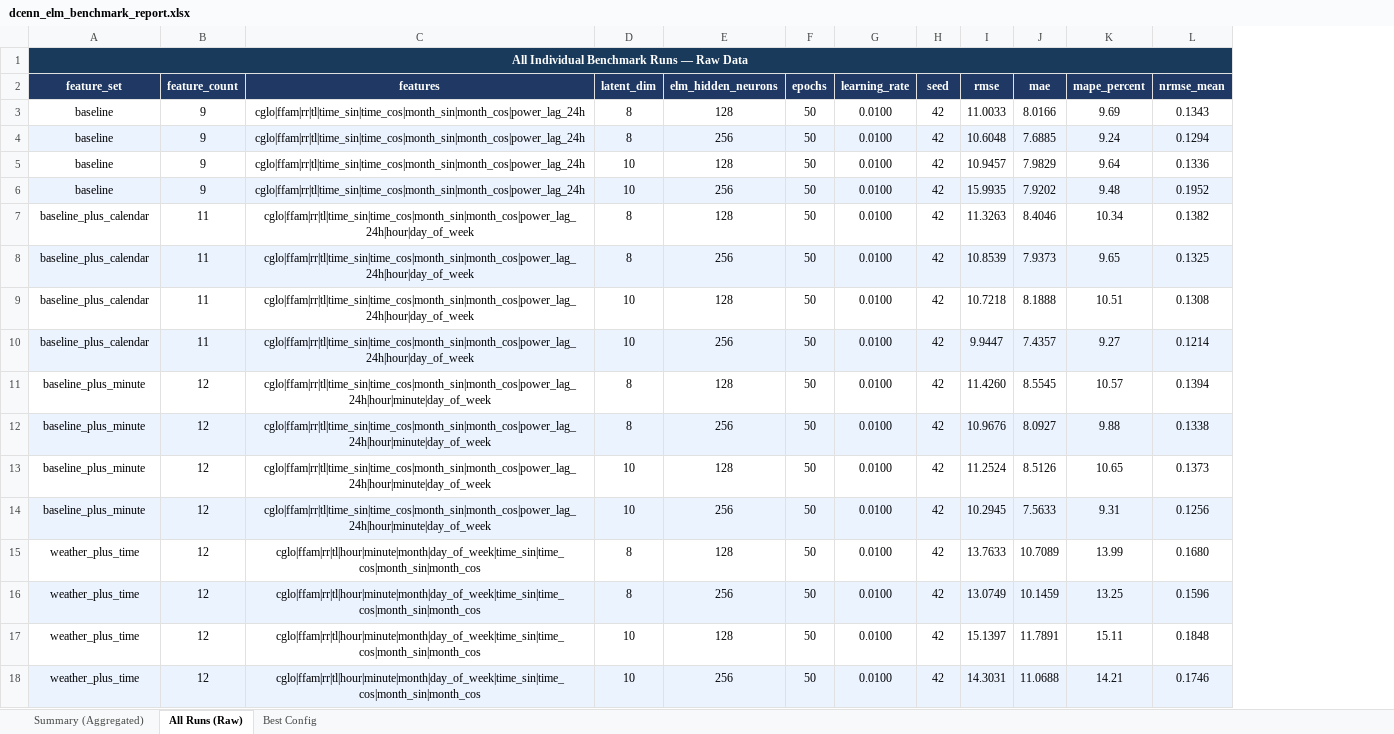
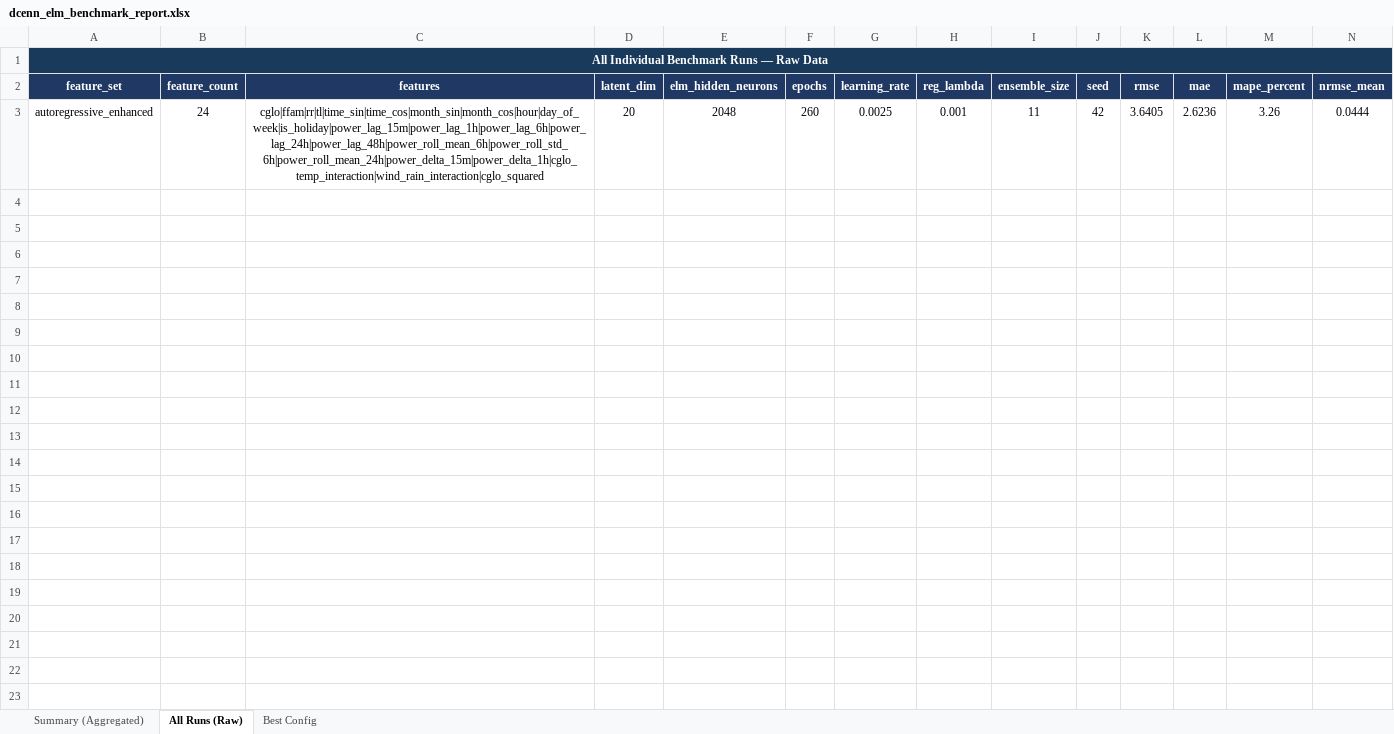
Before and after one commit to cHaMiL8020/dcenn-elm-asp-totalenergy-AT, an Excel workbook: data/benchmarks/dcenn_elm_benchmark_report.xlsx, sheet All Runs (Raw), drawn as a sheet; only a part is shown; values as stored, in another font and other column widths than the file's, no borders; removed rows and columns are numbered as before the commit, all else as after; rows hold the shown columns only; the diff names each change by its address in the sheet, - before the commit and + after, or states it on an @@ line.

Commit message:
Tune dCeNN-ELM pipeline and update benchmark outputs

```diff
--- a/data/benchmarks/dcenn_elm_benchmark_report.xlsx (sheet All Runs (Raw))
+++ b/data/benchmarks/dcenn_elm_benchmark_report.xlsx (sheet All Runs (Raw))
+column H (reg_lambda), empty
+column I (ensemble_size), empty
-row 3: baseline | 9 | cglo|ffam|rr|tl|time_sin|time_cos|month_sin|month_cos|power_lag_24h | 8 | 128 | 50 | 0.0100 | 42 | 11.0033 | 8.0166 | 9.69 | 0.1343
-row 4: baseline | 9 | cglo|ffam|rr|tl|time_sin|time_cos|month_sin|month_cos|power_lag_24h | 8 | 256 | 50 | 0.0100 | 42 | 10.6048 | 7.6885 | 9.24 | 0.1294
-row 5: baseline | 9 | cglo|ffam|rr|tl|time_sin|time_cos|month_sin|month_cos|power_lag_24h | 10 | 128 | 50 | 0.0100 | 42 | 10.9457 | 7.9829 | 9.64 | 0.1336
-row 6: baseline | 9 | cglo|ffam|rr|tl|time_sin|time_cos|month_sin|month_cos|power_lag_24h | 10 | 256 | 50 | 0.0100 | 42 | 15.9935 | 7.9202 | 9.48 | 0.1952
-row 7: baseline_plus_calendar | 11 | cglo|ffam|rr|tl|time_sin|time_cos|month_sin|month_cos|power_lag_24h|hour|day_of_week | 8 | 128 | 50 | 0.0100 | 42 | 11.3263 | 8.4046 | 10.34 | 0.1382
-row 8: baseline_plus_calendar | 11 | cglo|ffam|rr|tl|time_sin|time_cos|month_sin|month_cos|power_lag_24h|hour|day_of_week | 8 | 256 | 50 | 0.0100 | 42 | 10.8539 | 7.9373 | 9.65 | 0.1325
-row 9: baseline_plus_calendar | 11 | cglo|ffam|rr|tl|time_sin|time_cos|month_sin|month_cos|power_lag_24h|hour|day_of_week | 10 | 128 | 50 | 0.0100 | 42 | 10.7218 | 8.1888 | 10.51 | 0.1308
-row 10: baseline_plus_calendar | 11 | cglo|ffam|rr|tl|time_sin|time_cos|month_sin|month_cos|power_lag_24h|hour|day_of_week | 10 | 256 | 50 | 0.0100 | 42 | 9.9447 | 7.4357 | 9.27 | 0.1214
-row 11: baseline_plus_minute | 12 | cglo|ffam|rr|tl|time_sin|time_cos|month_sin|month_cos|power_lag_24h|hour|minute|day_of_week | 8 | 128 | 50 | 0.0100 | 42 | 11.4260 | 8.5545 | 10.57 | 0.1394
-row 12: baseline_plus_minute | 12 | cglo|ffam|rr|tl|time_sin|time_cos|month_sin|month_cos|power_lag_24h|hour|minute|day_of_week | 8 | 256 | 50 | 0.0100 | 42 | 10.9676 | 8.0927 | 9.88 | 0.1338
-row 13: baseline_plus_minute | 12 | cglo|ffam|rr|tl|time_sin|time_cos|month_sin|month_cos|power_lag_24h|hour|minute|day_of_week | 10 | 128 | 50 | 0.0100 | 42 | 11.2524 | 8.5126 | 10.65 | 0.1373
-row 14: baseline_plus_minute | 12 | cglo|ffam|rr|tl|time_sin|time_cos|month_sin|month_cos|power_lag_24h|hour|minute|day_of_week | 10 | 256 | 50 | 0.0100 | 42 | 10.2945 | 7.5633 | 9.31 | 0.1256
-row 15: weather_plus_time | 12 | cglo|ffam|rr|tl|hour|minute|month|day_of_week|time_sin|time_cos|month_sin|month_cos | 8 | 128 | 50 | 0.0100 | 42 | 13.7633 | 10.7089 | 13.99 | 0.1680
-row 16: weather_plus_time | 12 | cglo|ffam|rr|tl|hour|minute|month|day_of_week|time_sin|time_cos|month_sin|month_cos | 8 | 256 | 50 | 0.0100 | 42 | 13.0749 | 10.1459 | 13.25 | 0.1596
-row 17: weather_plus_time | 12 | cglo|ffam|rr|tl|hour|minute|month|day_of_week|time_sin|time_cos|month_sin|month_cos | 10 | 128 | 50 | 0.0100 | 42 | 15.1397 | 11.7891 | 15.11 | 0.1848
-row 18: weather_plus_time | 12 | cglo|ffam|rr|tl|hour|minute|month|day_of_week|time_sin|time_cos|month_sin|month_cos | 10 | 256 | 50 | 0.0100 | 42 | 14.3031 | 11.0688 | 14.21 | 0.1746
+row 3: autoregressive_enhanced | 24 | cglo|ffam|rr|tl|time_sin|time_cos|month_sin|month_cos|hour|day_of_week|is_holiday|power_lag_15m|power_lag_1h|power_lag_6h|power_lag_24h|power_lag_48h|power_roll_mean_6h|power_roll_std_6h|power_roll_mean_24h|power_delta_15m|power_delta_1h|cglo_temp_interaction|wind_rain_interaction|cglo_squared | 20 | 2048 | 260 | 0.0025 | 0.001 | 11 | 42 | 3.6405 | 2.6236 | 3.26 | 0.0444
```
Also changed, not shown: sheet Summary (Aggregated), sheet Best Config, 15 other files.
